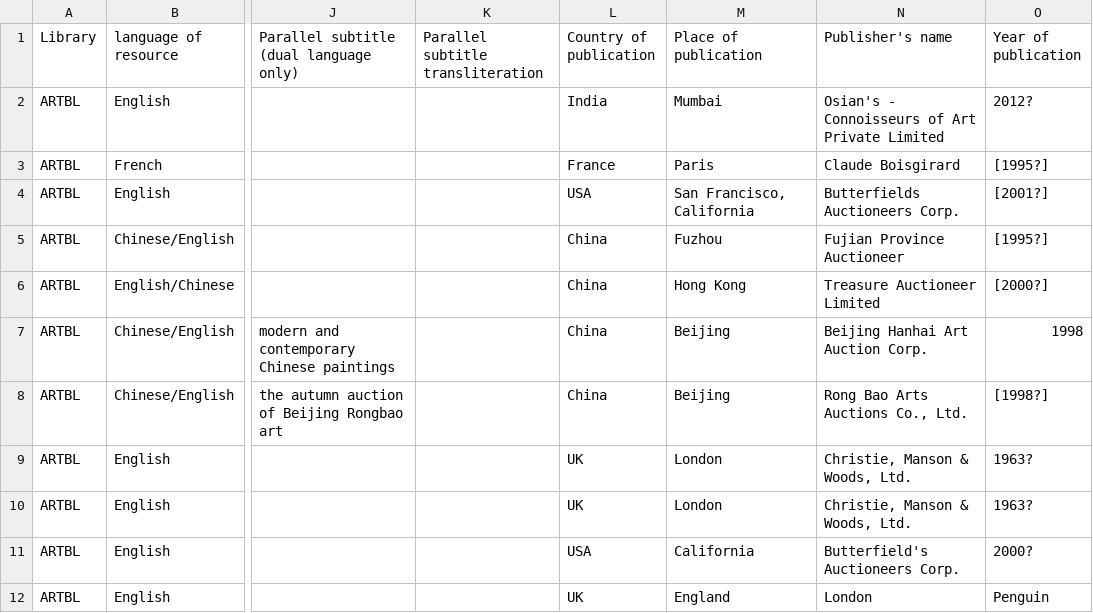
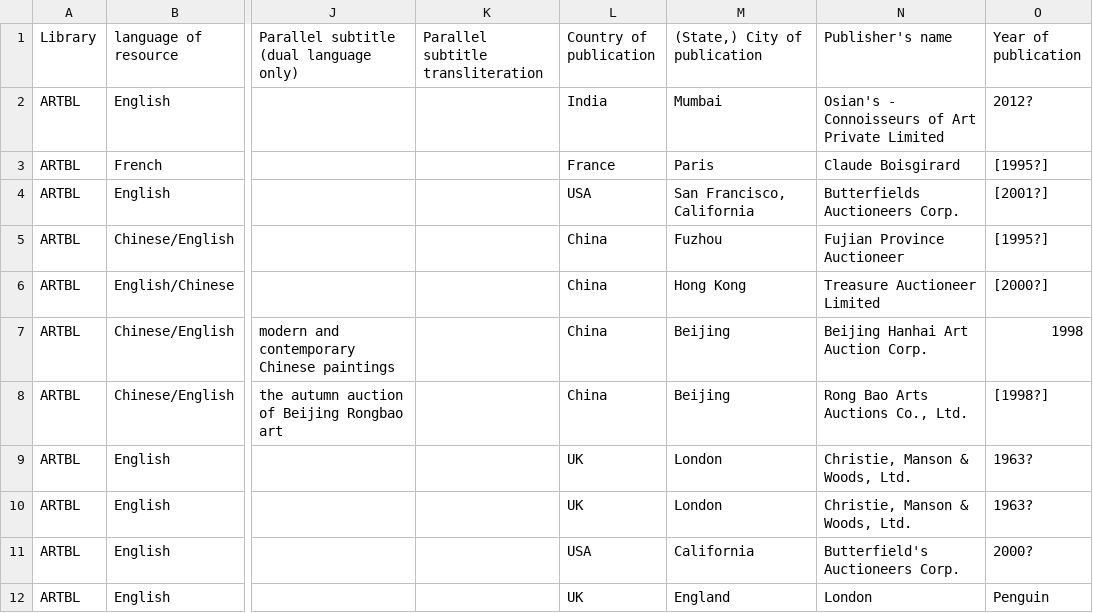
Before and after one commit to eccomaggio/art_cats, a CSV file: input_files/art_cat_test.csv, drawn as a sheet; only a part is shown, gaps mark what is left out; the diff names each change by its address in the sheet, - before the commit and + after, or states it on an @@ line.

```diff
--- a/input_files/art_cat_test.csv
+++ b/input_files/art_cat_test.csv
-M1: Place of publication
+M1: (State,) City of publication
```
Also changed, not shown: input_files/order_sample.csv, input_files/strachan_testData.csv, 8 other files.
